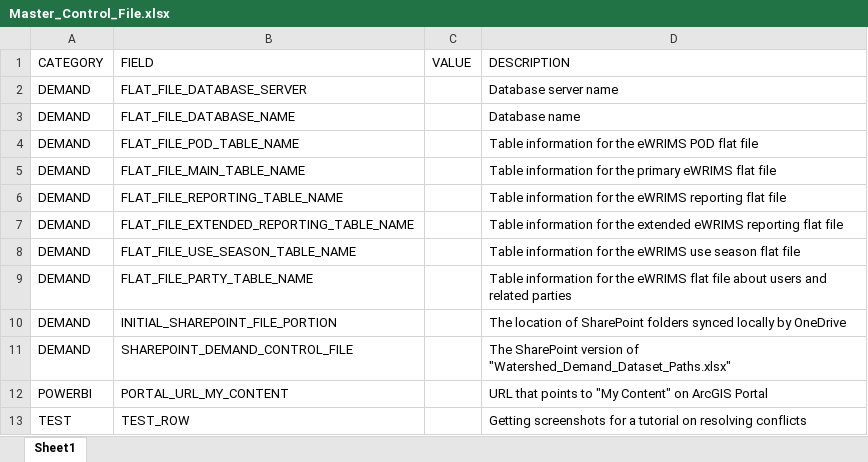
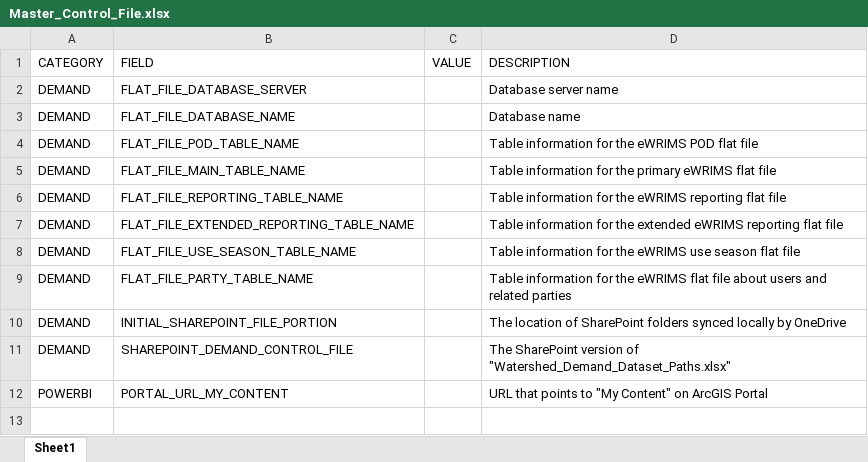
Before and after one commit to paymoney23/RR_Semi_automated_DWRAT, an Excel workbook: Master_Control_File.xlsx, sheet Sheet1, drawn as a sheet; values as stored, in another font and other column widths than the file's, no borders; the diff names each change by its address in the sheet, - before the commit and + after, or states it on an @@ line.

Commit message:
Resetting control file after messing with it

```diff
--- a/Master_Control_File.xlsx (sheet Sheet1)
+++ b/Master_Control_File.xlsx (sheet Sheet1)
-row 13: TEST | TEST_ROW |  | Getting screenshots for a tutorial on resolving conflicts
```
